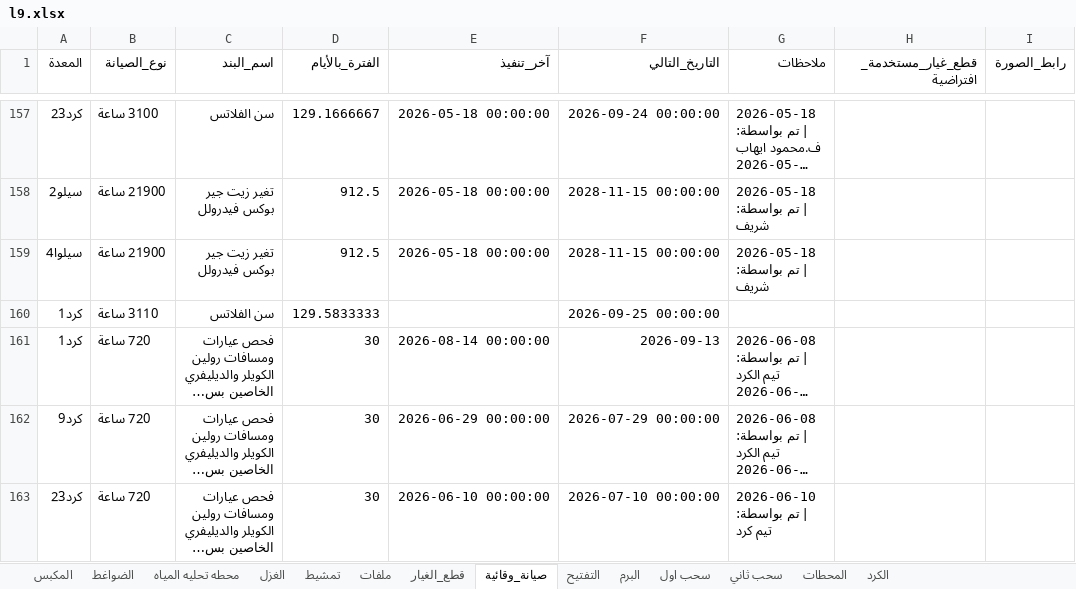
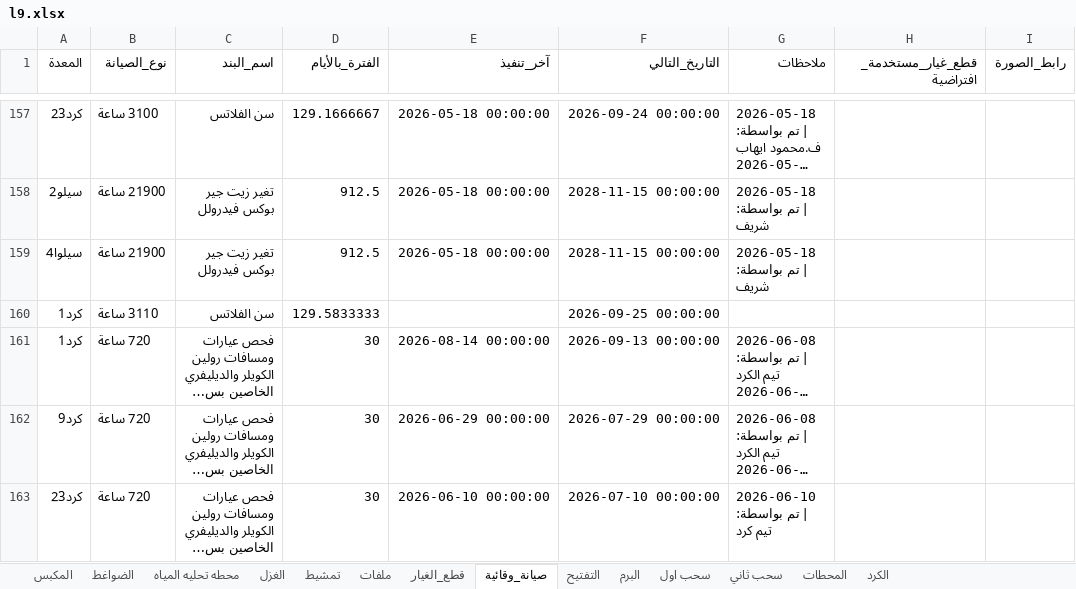
Before and after one commit to mahmedabdallh123/zahra, an Excel workbook: l9.xlsx, sheet صيانة_وقائية, drawn as a sheet; only a part is shown, gaps mark what is left out; long unchanged cells end in …; values as stored, in another font and other column widths than the file's, no borders; the diff names each change by its address in the sheet, - before the commit and + after, or states it on an @@ line.

```diff
--- a/l9.xlsx (sheet صيانة_وقائية)
+++ b/l9.xlsx (sheet صيانة_وقائية)
-F161 (التاريخ_التالي): 2026-09-13
+F161 (التاريخ_التالي): 2026-09-13 00:00:00
```
Also changed, not shown: sheet المكبس.
